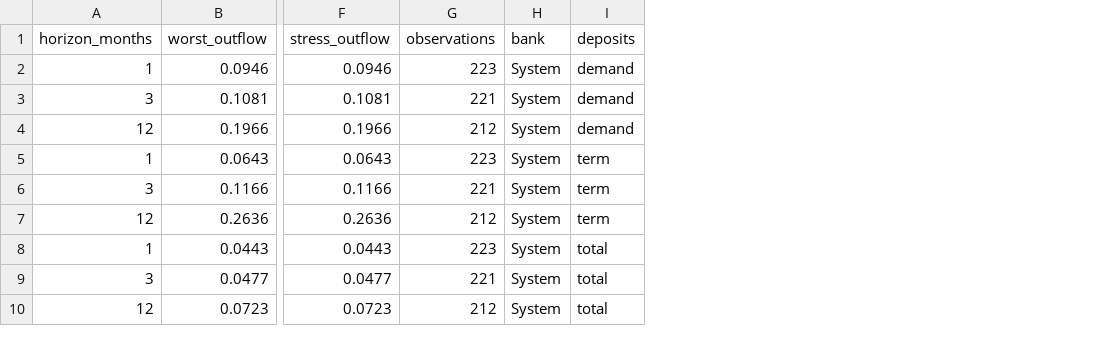
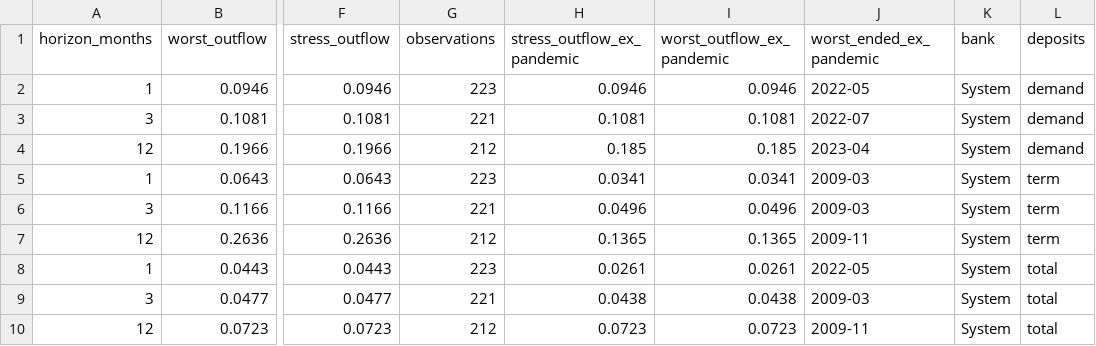
Before and after one commit to IgnacioMendozaRojas/chile-bank-liquidity, a CSV file: data/processed/deposits_outflows.csv, drawn as a sheet; only a part is shown, gaps mark what is left out; the diff names each change by its address in the sheet, - before the commit and + after, or states it on an @@ line.

```diff
--- a/data/processed/deposits_outflows.csv
+++ b/data/processed/deposits_outflows.csv
+column H (stress_outflow_ex_pandemic), rows 2-10: 0.0946 | 0.1081 | 0.185 | 0.0341 | 0.0496 | 0.1365 | 0.0261 | 0.0438 | 0.0723
+column I (worst_outflow_ex_pandemic), rows 2-10: 0.0946 | 0.1081 | 0.185 | 0.0341 | 0.0496 | 0.1365 | 0.0261 | 0.0438 | 0.0723
+column J (worst_ended_ex_pandemic), rows 2-10: 2022-05 | 2022-07 | 2023-04 | 2009-03 | 2009-03 | 2009-11 | 2022-05 | 2009-03 | 2009-11
```
Also changed, not shown: 8 other files.
